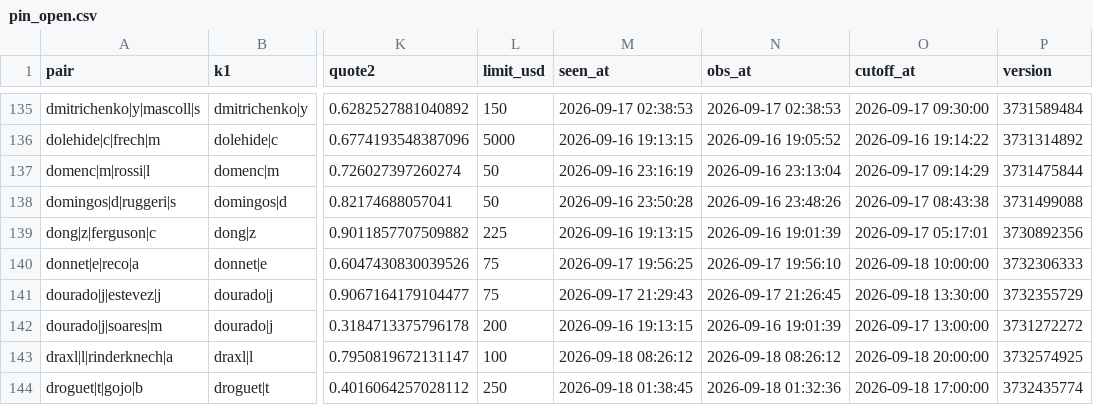
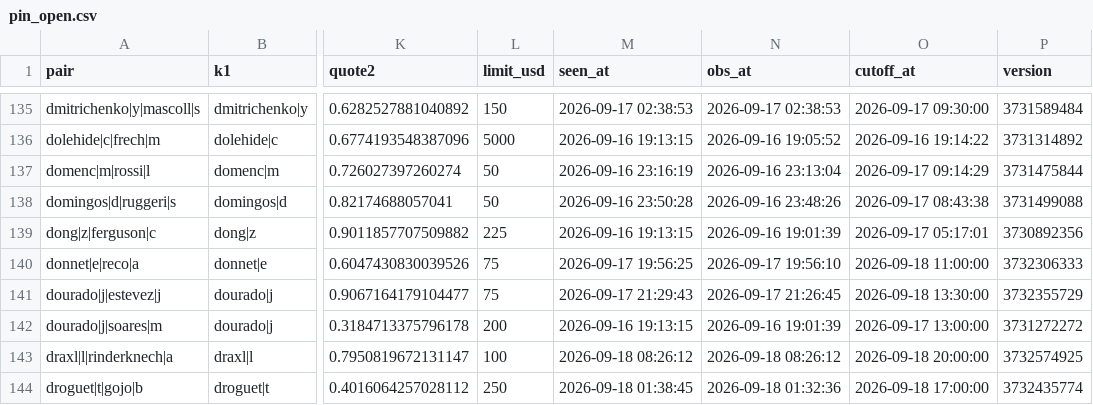
Before and after one commit to Teemotaij/pinnacle-board, a CSV file: board/pin_open.csv, drawn as a sheet; only a part is shown, gaps mark what is left out; the diff names each change by its address in the sheet, - before the commit and + after, or states it on an @@ line.

```diff
--- a/board/pin_open.csv
+++ b/board/pin_open.csv
-O140 (cutoff_at): 2026-09-18 10:00:00
+O140 (cutoff_at): 2026-09-18 11:00:00
```
Also changed, not shown: board/pin_close.csv, board/ticks/2026-09-18.csv.
